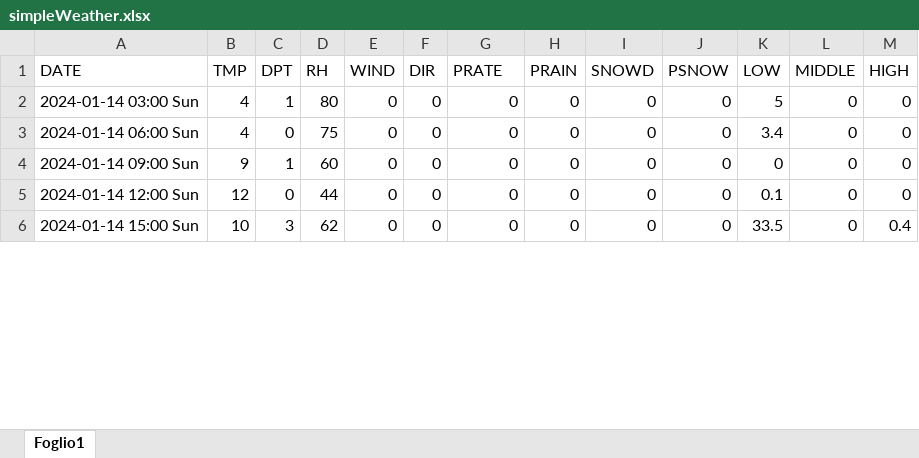
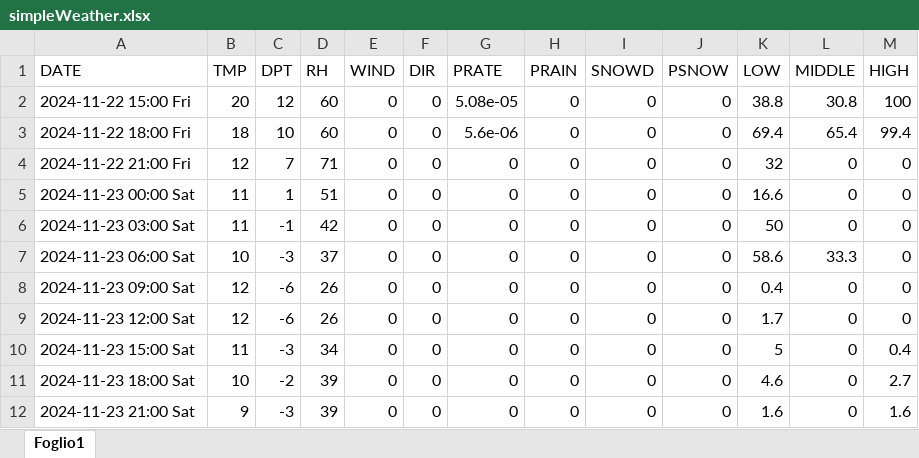
Before and after one commit to remotomasi/ngrib, an Excel workbook: data/simpleWeather.xlsx, sheet Foglio1, drawn as a sheet; only a part is shown; values as stored, in another font and other column widths than the file's, no cell formats; addresses are those after the commit; the diff covers the shown part only; the diff names each change by its address in the sheet, - before the commit and + after, or states it on an @@ line.

```diff
--- a/data/simpleWeather.xlsx (sheet Foglio1)
+++ b/data/simpleWeather.xlsx (sheet Foglio1)
+row 2: 2024-11-22 15:00 Fri | 20 | 12 | 60 | 0 | 0 | 5.08e-05 | 0 | 0 | 0 | 38.8 | 30.8 | 100
+row 3: 2024-11-22 18:00 Fri | 18 | 10 | 60 | 0 | 0 | 5.6e-06 | 0 | 0 | 0 | 69.4 | 65.4 | 99.4
+row 4: 2024-11-22 21:00 Fri | 12 | 7 | 71 | 0 | 0 | 0 | 0 | 0 | 0 | 32 | 0 | 0
-A5 (DATE): 2024-01-14 03:00 Sun
+A5 (DATE): 2024-11-23 00:00 Sat
-B5:B6 (TMP): 4
+B5:B6 (TMP): 11
-D5 (RH): 80
+D5 (RH): 51
-K5 (LOW): 5
+K5 (LOW): 16.6
-A6 (DATE): 2024-01-14 06:00 Sun
+A6 (DATE): 2024-11-23 03:00 Sat
-C6 (DPT): 0
+C6 (DPT): -1
-D6 (RH): 75
+D6 (RH): 42
-K6 (LOW): 3.4
+K6 (LOW): 50
+row 7: 2024-11-23 06:00 Sat | 10 | -3 | 37 | 0 | 0 | 0 | 0 | 0 | 0 | 58.6 | 33.3 | 0
-A8 (DATE): 2024-01-14 09:00 Sun
+A8 (DATE): 2024-11-23 09:00 Sat
-B8 (TMP): 9
+B8 (TMP): 12
-C8 (DPT): 1
+C8 (DPT): -6
-D8 (RH): 60
+D8 (RH): 26
-K8 (LOW): 0
+K8 (LOW): 0.4
-A9 (DATE): 2024-01-14 12:00 Sun
+A9 (DATE): 2024-11-23 12:00 Sat
-C9 (DPT): 0
+C9 (DPT): -6
-D9 (RH): 44
+D9 (RH): 26
-K9 (LOW): 0.1
+K9 (LOW): 1.7
-A10 (DATE): 2024-01-14 15:00 Sun
+A10 (DATE): 2024-11-23 15:00 Sat
-B10 (TMP): 10
+B10 (TMP): 11
-C10 (DPT): 3
+C10 (DPT): -3
-D10 (RH): 62
+D10 (RH): 34
-K10 (LOW): 33.5
+K10 (LOW): 5
+row 11: 2024-11-23 18:00 Sat | 10 | -2 | 39 | 0 | 0 | 0 | 0 | 0 | 0 | 4.6 | 0 | 2.7
+row 12: 2024-11-23 21:00 Sat | 9 | -3 | 39 | 0 | 0 | 0 | 0 | 0 | 0 | 1.6 | 0 | 1.6
```
Also changed, not shown: 13 added rows, 19 removed rows and 110 edited cells elsewhere in this sheet, cell formats, data/final_forecasting_snow.xlsx, data/simpleWeatherSimply.xlsx, 1 other file.
